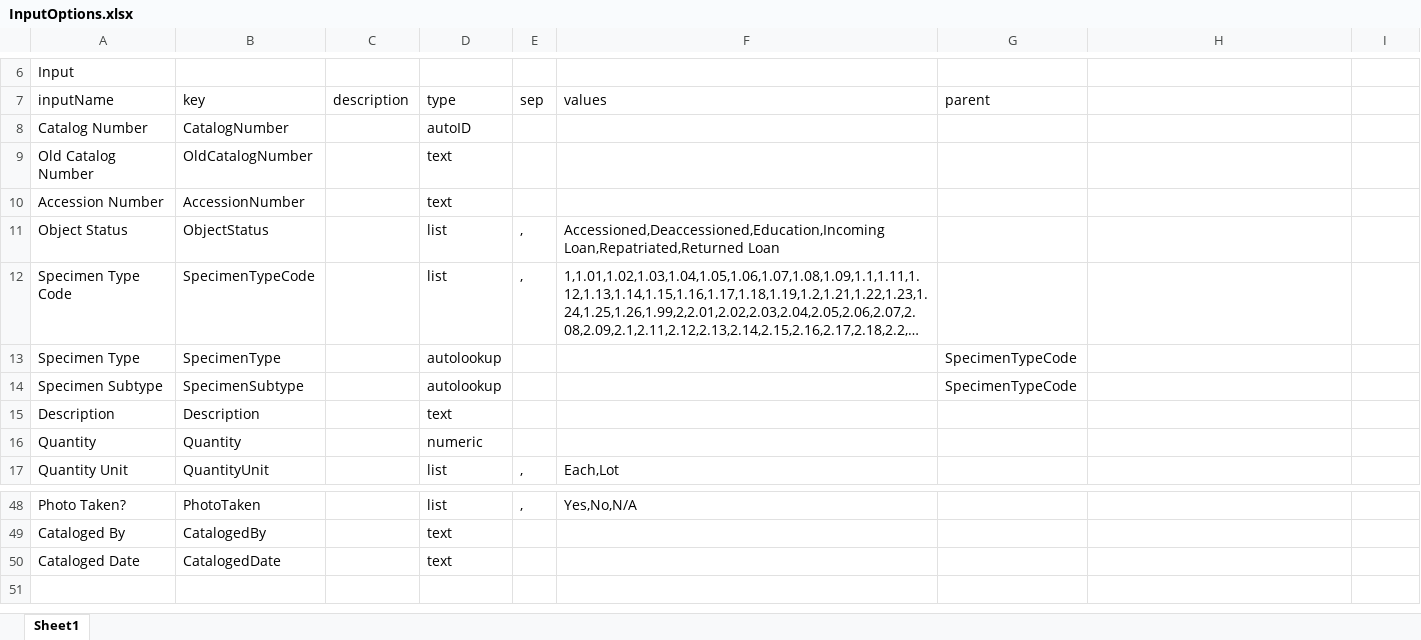
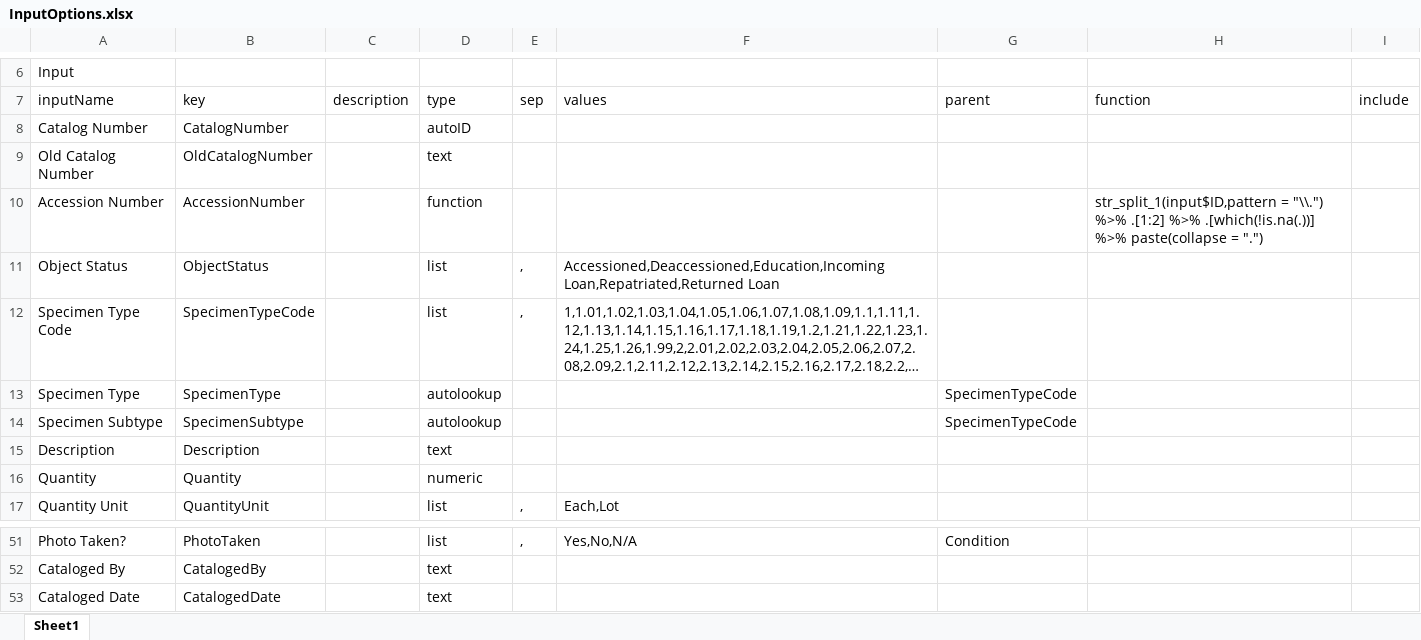
Before and after one commit to Center-for-Archaeology-and-Society/ShinyDataEntry, an Excel workbook: InputOptions.xlsx, sheet Sheet1, drawn as a sheet; only a part is shown, gaps mark what is left out; long unchanged cells end in …; values as stored, in another font and other column widths than the file's, no borders; addresses are those after the commit; the diff covers the shown part only; the diff names each change by its address in the sheet, - before the commit and + after, or states it on an @@ line.

```diff
--- a/InputOptions.xlsx (sheet Sheet1)
+++ b/InputOptions.xlsx (sheet Sheet1)
-H7: (empty)
+H7: function
-I7: (empty)
+I7: include
-D10 (type): text
+D10 (type): function
-H10 (function): (empty)
+H10 (function): str_split_1(input$ID,pattern = "\\.") %>% .[1:2] %>% .[which(!is.na(.))] %>% paste(collapse = ".")
-G51 (parent): (empty)
+G51 (parent): Condition
```
Also changed, not shown: 3 added rows and 21 edited cells elsewhere in this sheet, 2 other files.
